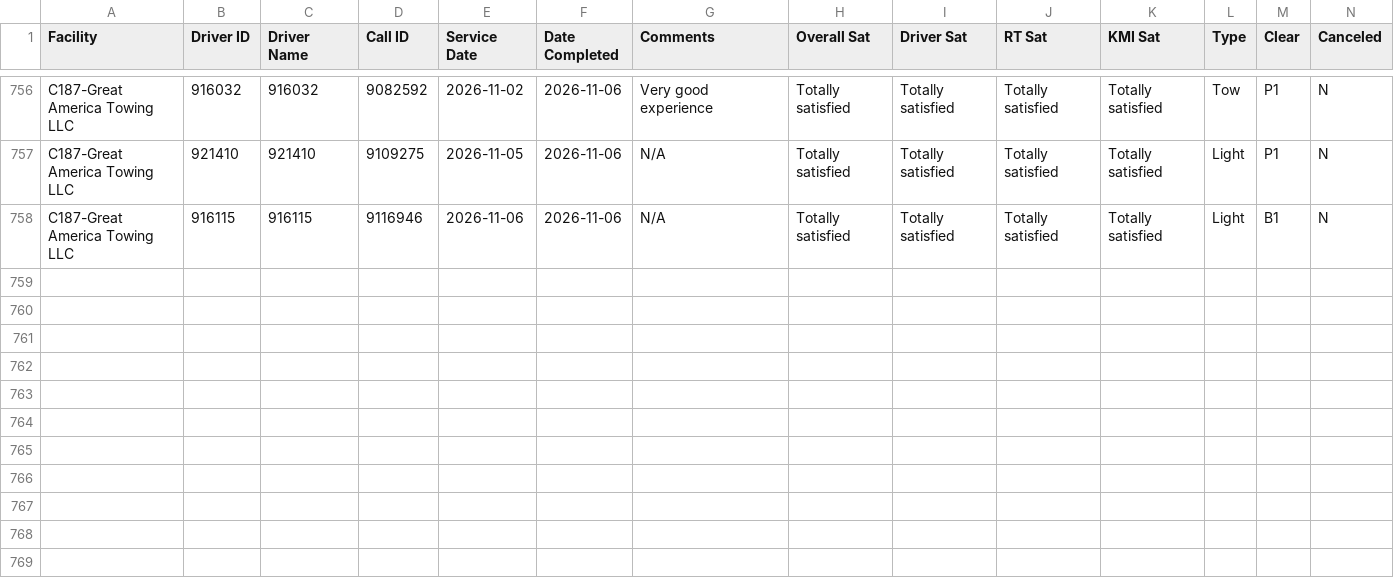
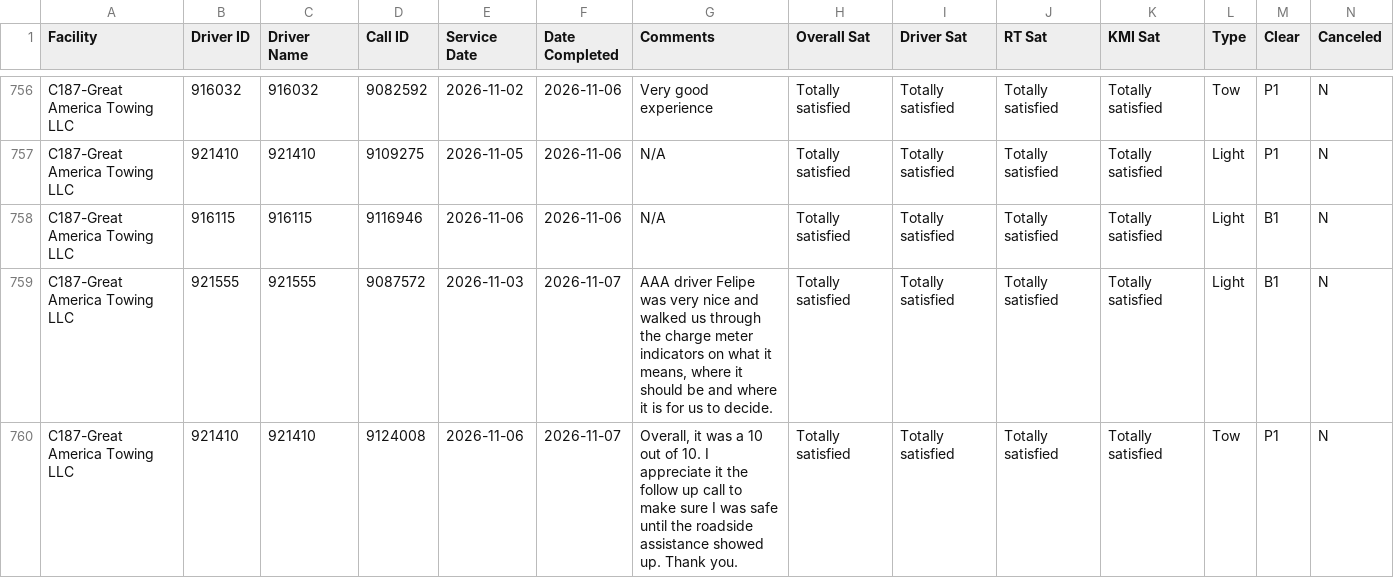
Before and after one commit to sbanks79/firstlineforryder, a CSV file: c187-aaa-data.csv, drawn as a sheet; only a part is shown, gaps mark what is left out; rows hold the shown columns only; the diff names each change by its address in the sheet, - before the commit and + after, or states it on an @@ line.

```diff
--- a/c187-aaa-data.csv
+++ b/c187-aaa-data.csv
+row 759: C187-Great America Towing LLC | 921555 | 921555 | 9087572 | 2026-11-03 | 2026-11-07 | AAA driver Felipe was very nice and walked us through the charge meter indicators on what it means, where it should be and where it is for us to decide. | Totally satisfied | Totally satisfied | Totally satisfied | Totally satisfied | Light | B1 | N
+row 760: C187-Great America Towing LLC | 921410 | 921410 | 9124008 | 2026-11-06 | 2026-11-07 | Overall, it was a 10 out of 10. I appreciate it the follow up call to make sure I was safe until the roadside assistance showed up. Thank you. | Totally satisfied | Totally satisfied | Totally satisfied | Totally satisfied | Tow | P1 | N
```
Also changed, not shown: c240-aaa-data.csv, c510-aaa-data.csv, 1 other file.
